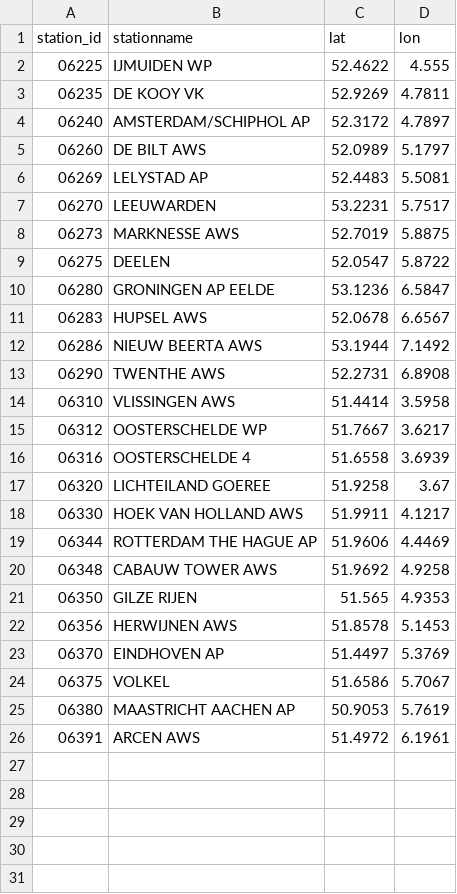
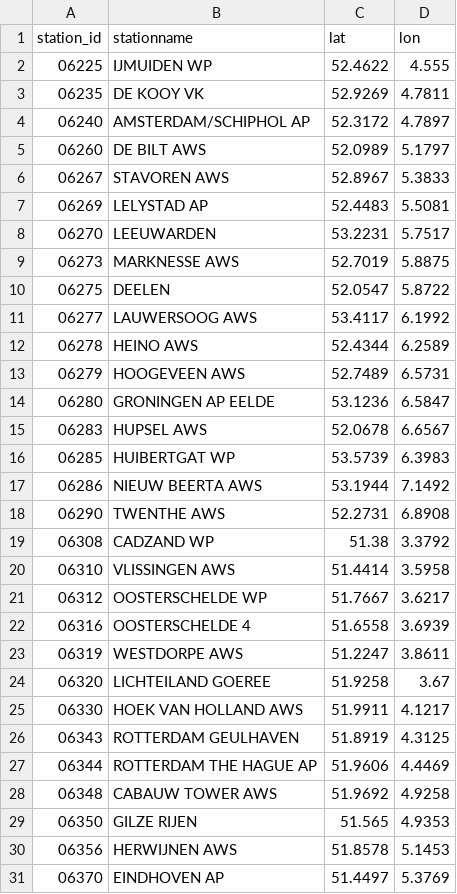
Before and after one commit to amsterdam-trader/thesis_msc, a CSV file: python_project/outputs/tables/sim_station_geometry.csv, drawn as a sheet; only a part is shown; the shorter side is filled out with more unchanged rows.

```diff
--- a/python_project/outputs/tables/sim_station_geometry.csv
+++ b/python_project/outputs/tables/sim_station_geometry.csv
@@ -5,2 +5,3 @@ station_id,stationname,lat,lon
 06260,DE BILT AWS,52.0989,5.1797
+06267,STAVOREN AWS,52.8967,5.3833
 06269,LELYSTAD AP,52.4483,5.5081
@@ -9,6 +10,11 @@ station_id,stationname,lat,lon
 06275,DEELEN,52.0547,5.8722
+06277,LAUWERSOOG AWS,53.4117,6.1992
+06278,HEINO AWS,52.4344,6.2589
+06279,HOOGEVEEN AWS,52.7489,6.5731
 06280,GRONINGEN AP EELDE,53.1236,6.5847
 06283,HUPSEL AWS,52.0678,6.6567
+06285,HUIBERTGAT WP,53.5739,6.3983
 06286,NIEUW BEERTA AWS,53.1944,7.1492
 06290,TWENTHE AWS,52.2731,6.8908
+06308,CADZAND WP,51.38,3.3792
 06310,VLISSINGEN AWS,51.4414,3.5958
@@ -16,4 +22,6 @@ station_id,stationname,lat,lon
 06316,OOSTERSCHELDE 4,51.6558,3.6939
+06319,WESTDORPE AWS,51.2247,3.8611
 06320,LICHTEILAND GOEREE,51.9258,3.67
 06330,HOEK VAN HOLLAND AWS,51.9911,4.1217
+06343,ROTTERDAM GEULHAVEN,51.8919,4.3125
 06344,ROTTERDAM THE HAGUE AP,51.9606,4.4469
```
Also changed, not shown: 50 other files.
